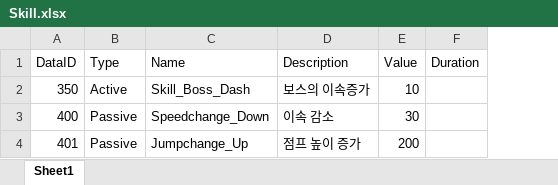
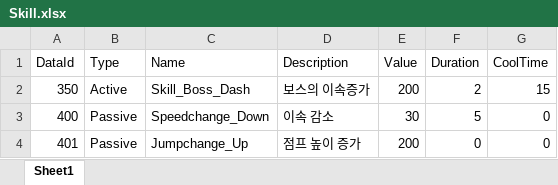
Before and after one commit to vnlfltmxm/TheEscapeProject, an Excel workbook: Skill.xlsx, sheet Sheet1, drawn as a sheet; values as stored, in another font and other column widths than the file's, no borders; the diff names each change by its address in the sheet, - before the commit and + after, or states it on an @@ line.

Commit message:
[feat] Monster, Skill data 수정

```diff
--- a/Skill.xlsx (sheet Sheet1)
+++ b/Skill.xlsx (sheet Sheet1)
+column G (CoolTime), rows 2-4: 15 | 0 | 0
-A1: DataID
+A1: DataId
-E2 (Value): 10
+E2 (Value): 200
-F2 (Duration): (empty)
+F2 (Duration): 2
-F3 (Duration): (empty)
+F3 (Duration): 5
-F4 (Duration): (empty)
+F4 (Duration): 0
```
Also changed, not shown: Monster.xlsx, 14 other files.
